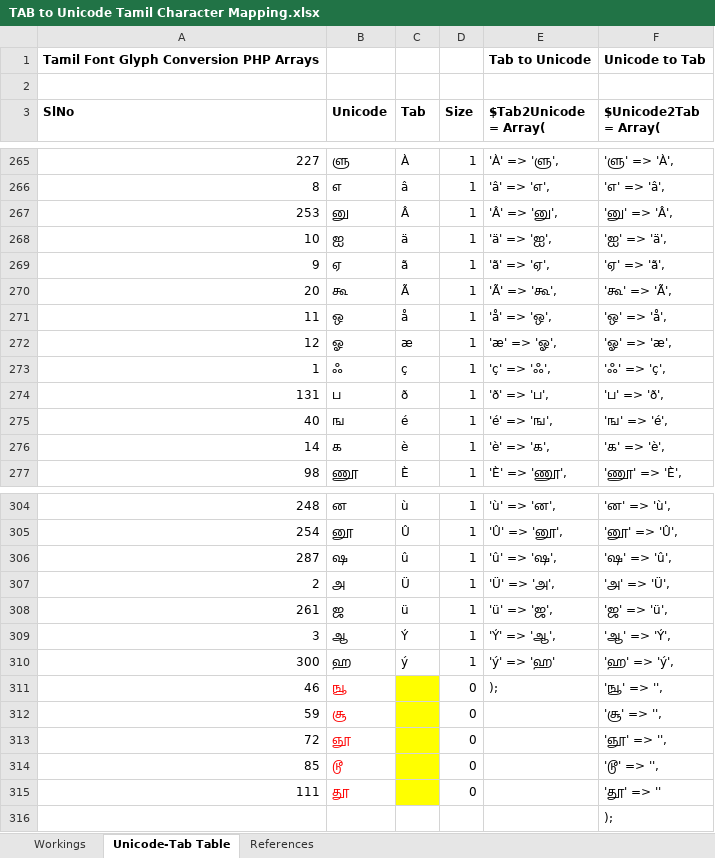
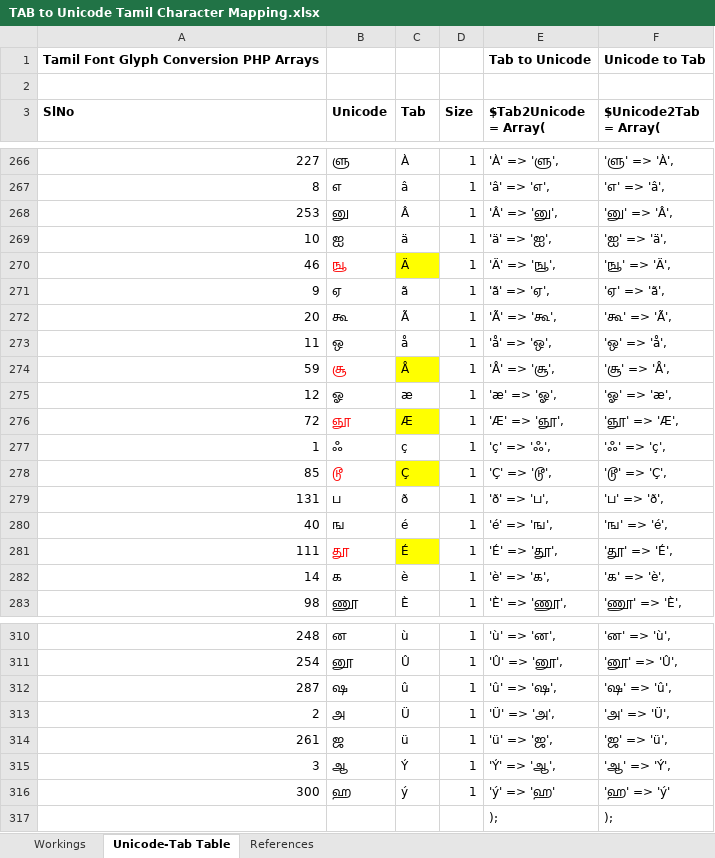
Before and after one commit to apmuthu/phpprojects, an Excel workbook: phpTamilTabUniFont/TAB to Unicode Tamil Character Mapping.xlsx, sheet Unicode-Tab Table, drawn as a sheet; only a part is shown, gaps mark what is left out; values as stored, in another font and other column widths than the file's, no borders; removed rows and columns are numbered as before the commit, all else as after; the diff covers the shown part only; the diff names each change by its address in the sheet, - before the commit and + after, or states it on an @@ line.

Commit message:
Updated the Tamil TAB / Unicode conversion files to include multiple equivalents of டி Filled in missing characters too

```diff
--- a/phpTamilTabUniFont/TAB to Unicode Tamil Character Mapping.xlsx (sheet Unicode-Tab Table)
+++ b/phpTamilTabUniFont/TAB to Unicode Tamil Character Mapping.xlsx (sheet Unicode-Tab Table)
+row 270: 46 | ஙூ | Ä | 1 | 'Ä' => 'ஙூ', | 'ஙூ' => 'Ä',
+row 274: 59 | சூ | Å | 1 | 'Å' => 'சூ', | 'சூ' => 'Å',
+row 276: 72 | ஞூ | Æ | 1 | 'Æ' => 'ஞூ', | 'ஞூ' => 'Æ',
+row 278: 85 | டூ | Ç | 1 | 'Ç' => 'டூ', | 'டூ' => 'Ç',
+row 281: 111 | தூ | É | 1 | 'É' => 'தூ', | 'தூ' => 'É',
-F316 ($Unicode2Tab = Array(): 'ஹ' => 'ý',
+F316 ($Unicode2Tab = Array(): 'ஹ' => 'ý'
-row 311: 46 | ஙூ |  | 0 | ); | 'ஙூ' => '',
-row 312: 59 | சூ |  | 0 |  | 'சூ' => '',
-row 313: 72 | ஞூ |  | 0 |  | 'ஞூ' => '',
-row 314: 85 | டூ |  | 0 |  | 'டூ' => '',
-row 315: 111 | தூ |  | 0 |  | 'தூ' => ''
-E317 ($Tab2Unicode = Array(): (empty)
+E317 ($Tab2Unicode = Array(): );
```
Also changed, not shown: 1 added row, 2 edited cells and cell formats elsewhere in this sheet, sheet Workings, sheet References, formulas that keep their value, 1 other file.
